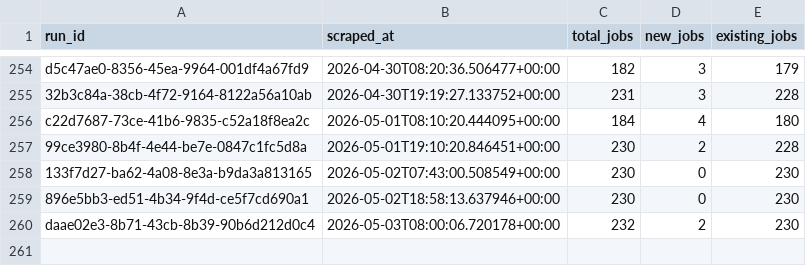
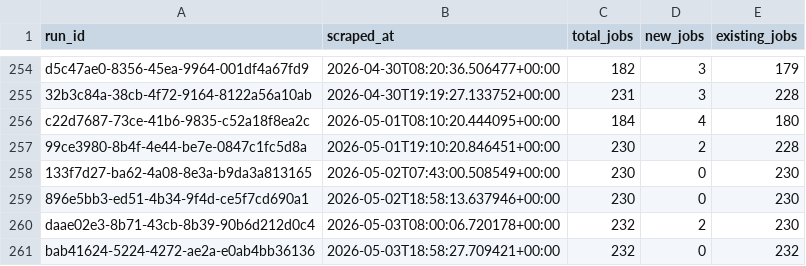
Before and after one commit to tanprabhu/job-market-pulse, a CSV file: data/processed/run_job_info.csv, drawn as a sheet; only a part is shown, gaps mark what is left out; the diff names each change by its address in the sheet, - before the commit and + after, or states it on an @@ line.

```diff
--- a/data/processed/run_job_info.csv
+++ b/data/processed/run_job_info.csv
+row 261: bab41624-5224-4272-ae2a-e0ab4bb36136 | 2026-05-03T18:58:27.709421+00:00 | 232 | 0 | 232
```
Also changed, not shown: data/meta/scrape_runs.csv, data/processed/data_clean.csv, 1 other file.
